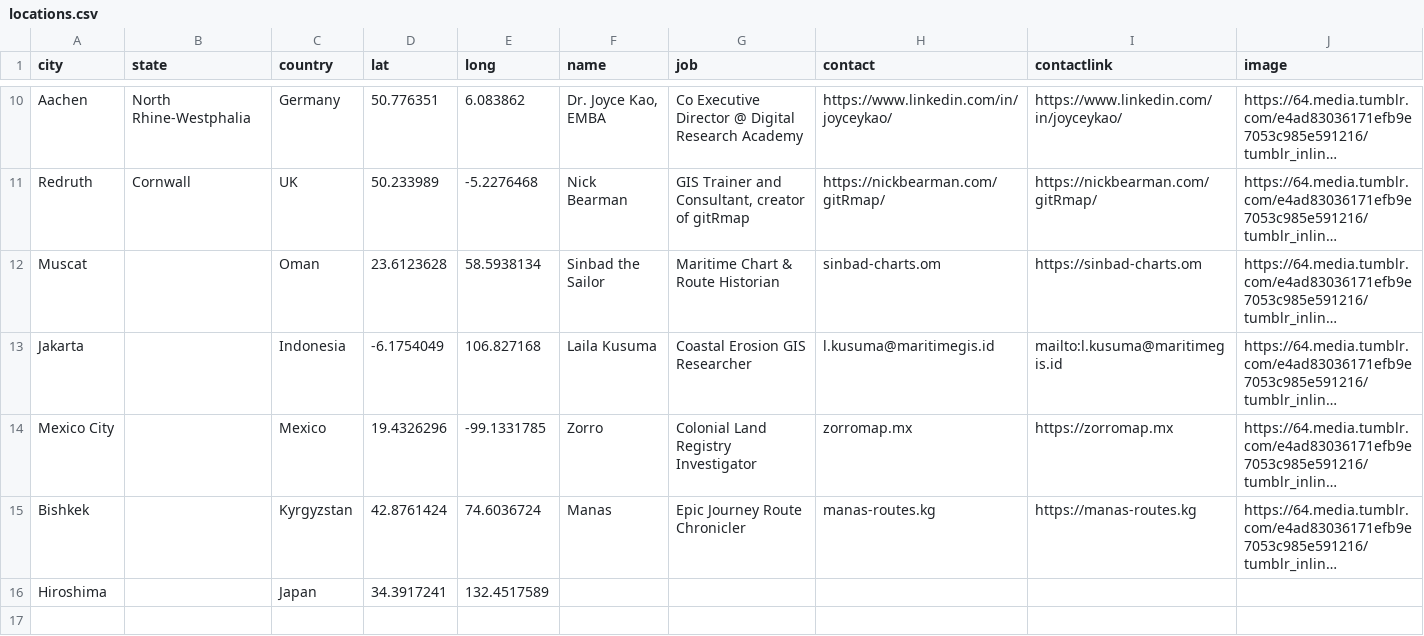
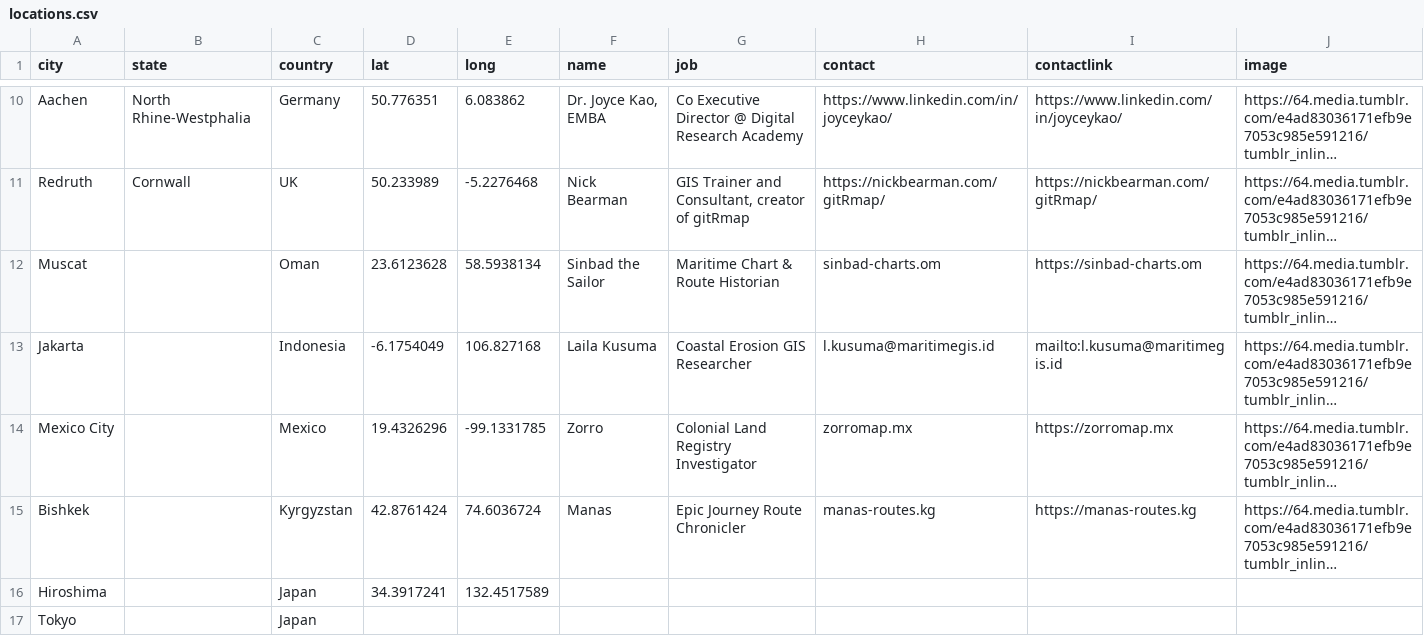
Before and after one commit to nickbearman/gitRmap, a CSV file: data/locations.csv, drawn as a sheet; only a part is shown, gaps mark what is left out; long unchanged cells end in …; the diff names each change by its address in the sheet, - before the commit and + after, or states it on an @@ line.

Commit message:
Add Tokyo location to locations.csv

```diff
--- a/data/locations.csv
+++ b/data/locations.csv
+row 17: Tokyo |  | Japan
```
